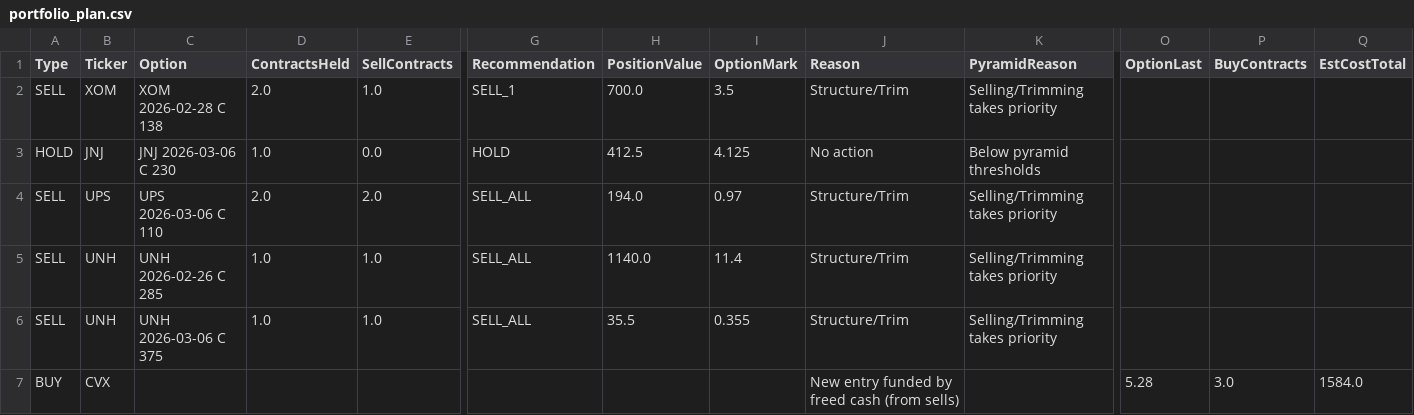
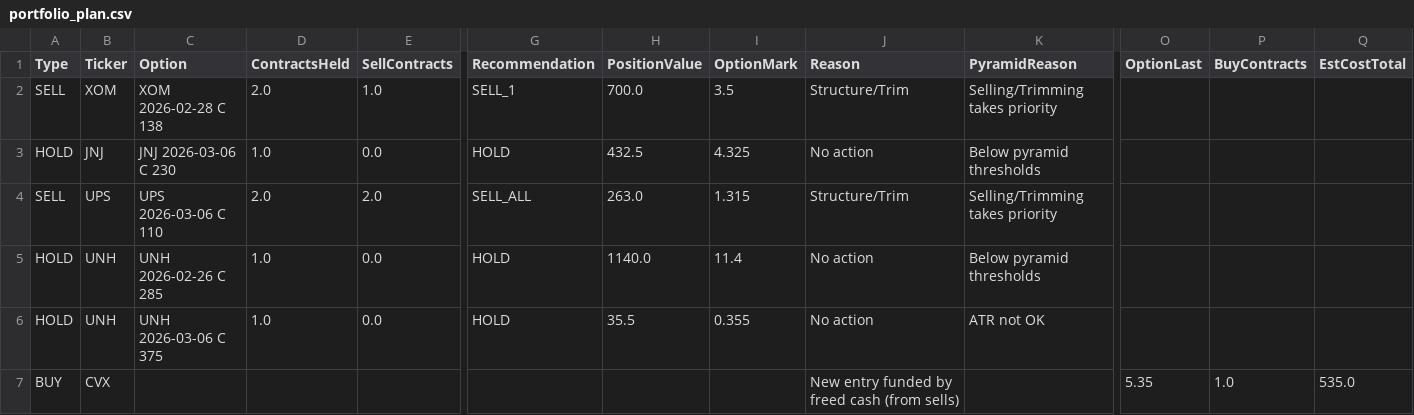
Before and after one commit to vibraniumtag-code/Stocks, a CSV file: docs/portfolio_plan.csv, drawn as a sheet; only a part is shown, gaps mark what is left out; the diff names each change by its address in the sheet, - before the commit and + after, or states it on an @@ line.

```diff
--- a/docs/portfolio_plan.csv
+++ b/docs/portfolio_plan.csv
-H3 (PositionValue): 412.5
+H3 (PositionValue): 432.5
-I3 (OptionMark): 4.125
+I3 (OptionMark): 4.325
-H4 (PositionValue): 194.0
+H4 (PositionValue): 263.0
-I4 (OptionMark): 0.97
+I4 (OptionMark): 1.315
-A5:A6 (Type): SELL
+A5:A6 (Type): HOLD
-E5:E6 (SellContracts): 1.0
+E5:E6 (SellContracts): 0.0
-G5:G6 (Recommendation): SELL_ALL
+G5:G6 (Recommendation): HOLD
-J5:J6 (Reason): Structure/Trim
+J5:J6 (Reason): No action
-K5 (PyramidReason): Selling/Trimming takes priority
+K5 (PyramidReason): Below pyramid thresholds
-K6 (PyramidReason): Selling/Trimming takes priority
+K6 (PyramidReason): ATR not OK
-O7 (OptionLast): 5.28
+O7 (OptionLast): 5.35
-P7 (BuyContracts): 3.0
+P7 (BuyContracts): 1.0
-Q7 (EstCostTotal): 1584.0
+Q7 (EstCostTotal): 535.0
```
Also changed, not shown: portfolio_plan.csv.
